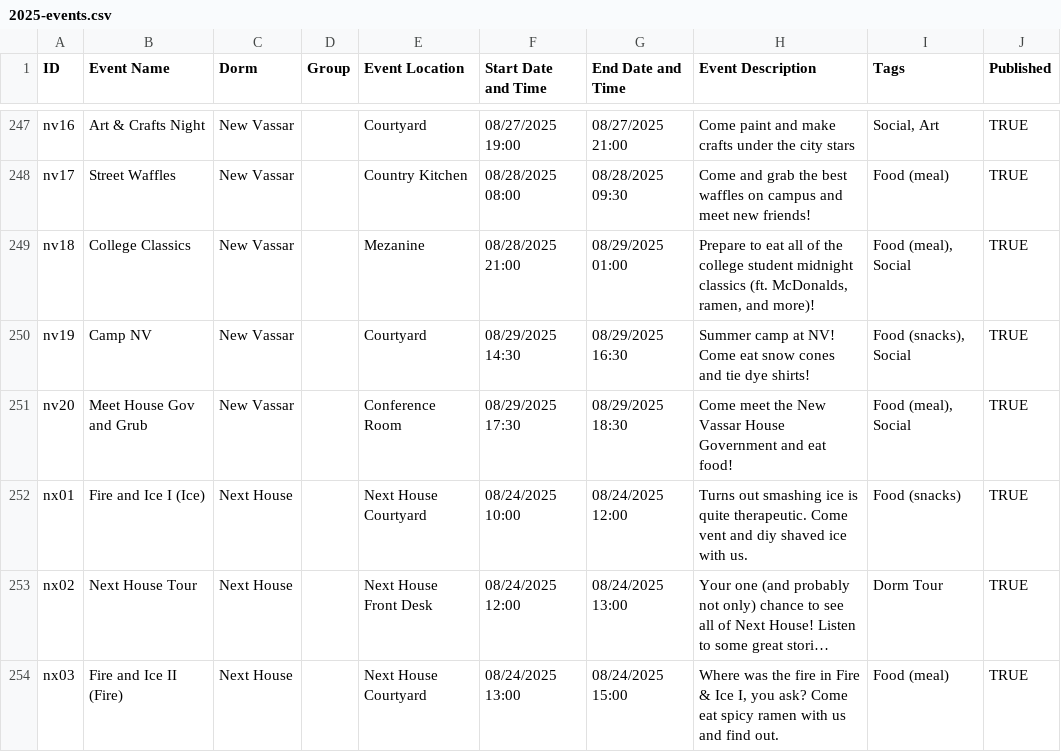
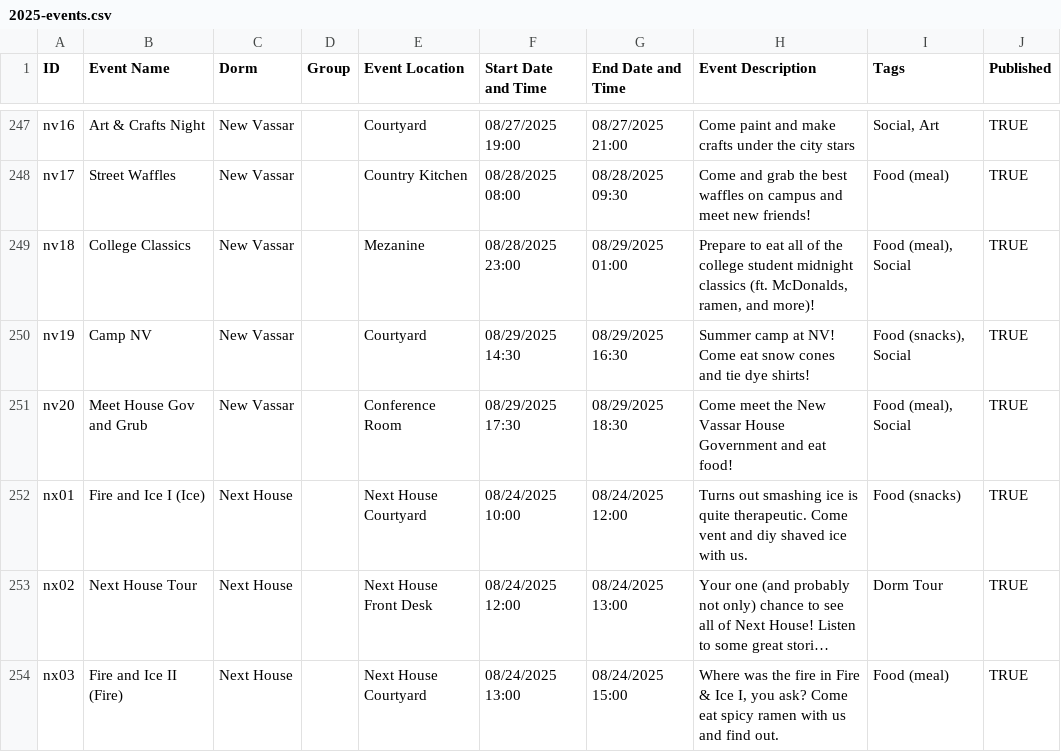
Before and after one commit to mit-dormcon/t-rex, a CSV file: events/2025-events.csv, drawn as a sheet; only a part is shown, gaps mark what is left out; long unchanged cells end in ….

Commit message:
update nv event

```diff
--- a/events/2025-events.csv
+++ b/events/2025-events.csv
@@ -255,3 +255,3 @@ nv16,Art & Crafts Night,New Vassar,,Courtyard,08/27/2025 19:00,08/27/2025 21:00,
 nv17,Street Waffles,New Vassar,,Country Kitchen,08/28/2025 08:00,08/28/2025 09:30,Come and grab the best waffles on campus and meet new friends!,Food (meal),TRUE
-nv18,College Classics,New Vassar,,Mezanine,08/28/2025 21:00,08/29/2025 01:00,"Prepare to eat all of the college student midnight classics (ft. McDonalds, ramen, and more)!","Food (meal), Social",TRUE
+nv18,College Classics,New Vassar,,Mezanine,08/28/2025 23:00,08/29/2025 01:00,"Prepare to eat all of the college student midnight classics (ft. McDonalds, ramen, and more)!","Food (meal), Social",TRUE
 nv19,Camp NV,New Vassar,,Courtyard,08/29/2025 14:30,08/29/2025 16:30,Summer camp at NV! Come eat snow cones and tie dye shirts!,"Food (snacks), Social",TRUE
```
